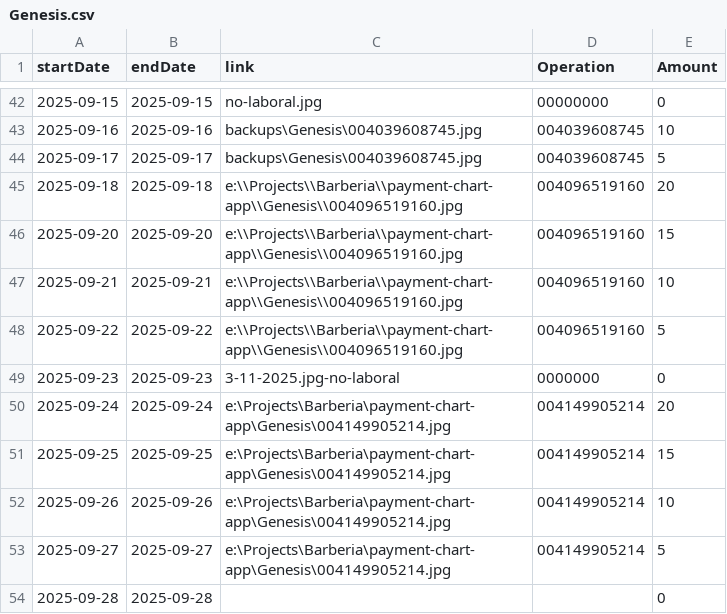
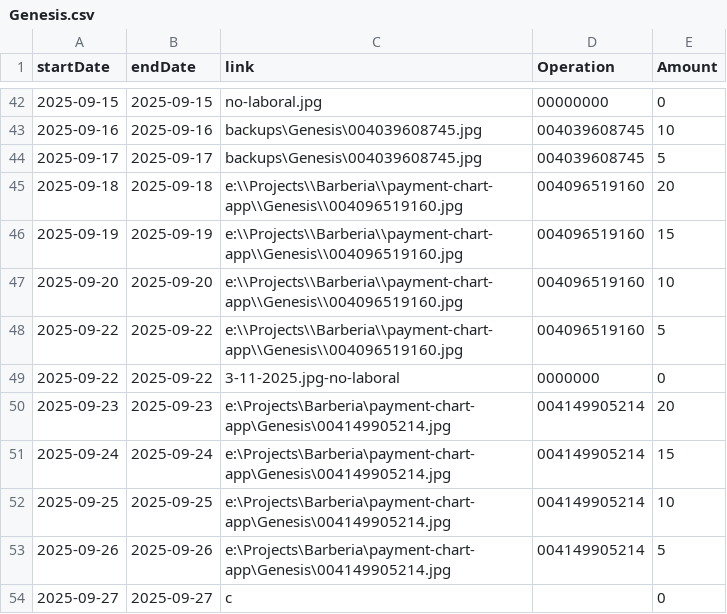
Before and after one commit to TheFenixfx/barbertrack, a CSV file: barbers/Genesis.csv, drawn as a sheet; only a part is shown, gaps mark what is left out.

```diff
--- a/barbers/Genesis.csv
+++ b/barbers/Genesis.csv
@@ -45,10 +45,10 @@ startDate,endDate,link,Operation,Amount
 2025-09-18,2025-09-18,e:\\Projects\\Barberia\\payment-chart-app\\Genesis\\004096519160.jpg,004096519160,20
-2025-09-20,2025-09-20,e:\\Projects\\Barberia\\payment-chart-app\\Genesis\\004096519160.jpg,004096519160,15
-2025-09-21,2025-09-21,e:\\Projects\\Barberia\\payment-chart-app\\Genesis\\004096519160.jpg,004096519160,10
+2025-09-19,2025-09-19,e:\\Projects\\Barberia\\payment-chart-app\\Genesis\\004096519160.jpg,004096519160,15
+2025-09-20,2025-09-20,e:\\Projects\\Barberia\\payment-chart-app\\Genesis\\004096519160.jpg,004096519160,10
 2025-09-22,2025-09-22,e:\\Projects\\Barberia\\payment-chart-app\\Genesis\\004096519160.jpg,004096519160,5
-2025-09-23,2025-09-23,3-11-2025.jpg-no-laboral,0000000,0
-2025-09-24,2025-09-24,e:\Projects\Barberia\payment-chart-app\Genesis\004149905214.jpg,004149905214,20
-2025-09-25,2025-09-25,e:\Projects\Barberia\payment-chart-app\Genesis\004149905214.jpg,004149905214,15
-2025-09-26,2025-09-26,e:\Projects\Barberia\payment-chart-app\Genesis\004149905214.jpg,004149905214,10
-2025-09-27,2025-09-27,e:\Projects\Barberia\payment-chart-app\Genesis\004149905214.jpg,004149905214,5
-2025-09-28,2025-09-28,,,0
+2025-09-22,2025-09-22,3-11-2025.jpg-no-laboral,0000000,0
+2025-09-23,2025-09-23,e:\Projects\Barberia\payment-chart-app\Genesis\004149905214.jpg,004149905214,20
+2025-09-24,2025-09-24,e:\Projects\Barberia\payment-chart-app\Genesis\004149905214.jpg,004149905214,15
+2025-09-25,2025-09-25,e:\Projects\Barberia\payment-chart-app\Genesis\004149905214.jpg,004149905214,10
+2025-09-26,2025-09-26,e:\Projects\Barberia\payment-chart-app\Genesis\004149905214.jpg,004149905214,5
+2025-09-27,2025-09-27,c,,0
```
Also changed, not shown: barbers/Alejandro.csv, barbers/Andres.csv, 3 other files.
